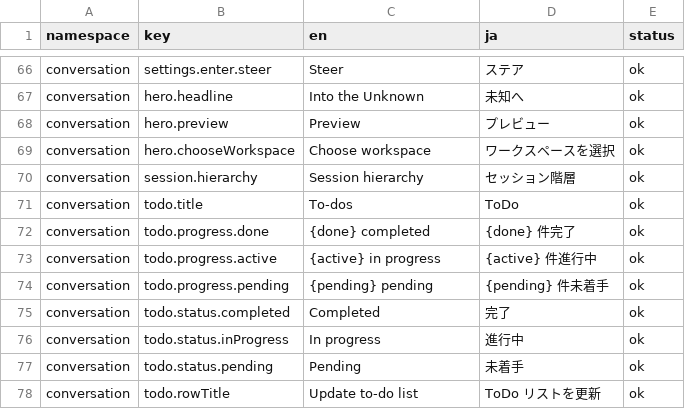
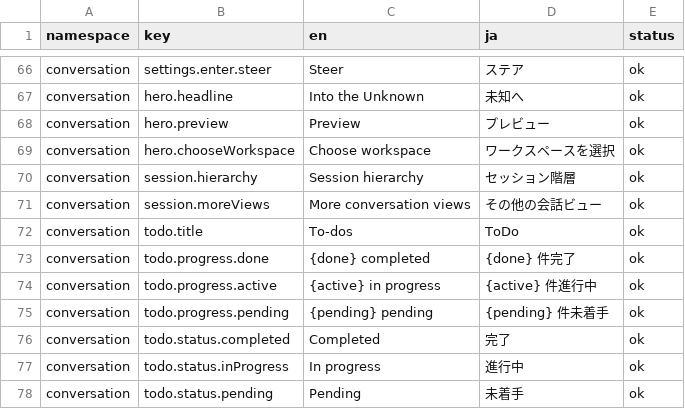
Before and after one commit to hokosugi/dsh-locale-ja, a TSV file: review/conversation.tsv, drawn as a sheet; only a part is shown, gaps mark what is left out; the shorter side is filled out with more unchanged rows.

Commit message:
DSH 0.2.1-rc.5 に追従: 辞書を 62 名前空間 / 2768 キーに更新 (entryCustomization 5 キー、conversation/sidebar/sidebarRight 各 1 キー)、actions を v5 に更新して Node 20 警告を解消

```diff
--- a/review/conversation.tsv
+++ b/review/conversation.tsv
@@ -70,2 +70,3 @@ conversation	hero.chooseWorkspace	Choose workspace	ワークスペースを選
 conversation	session.hierarchy	Session hierarchy	セッション階層	ok
+conversation	session.moreViews	More conversation views	その他の会話ビュー	ok
 conversation	todo.title	To-dos	ToDo	ok
```
Also changed, not shown: review/ja.tsv, review/sidebar.tsv, 18 other files.
